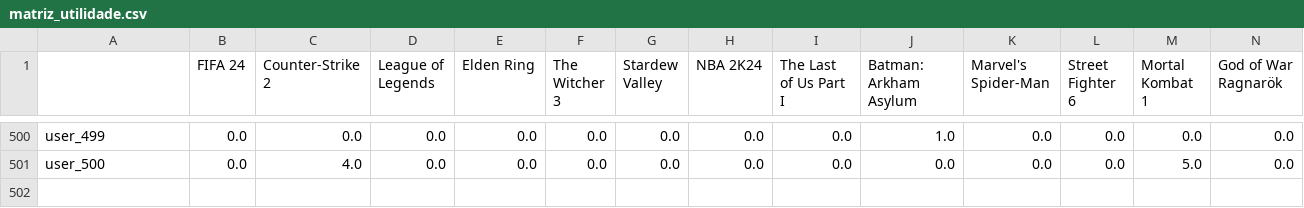
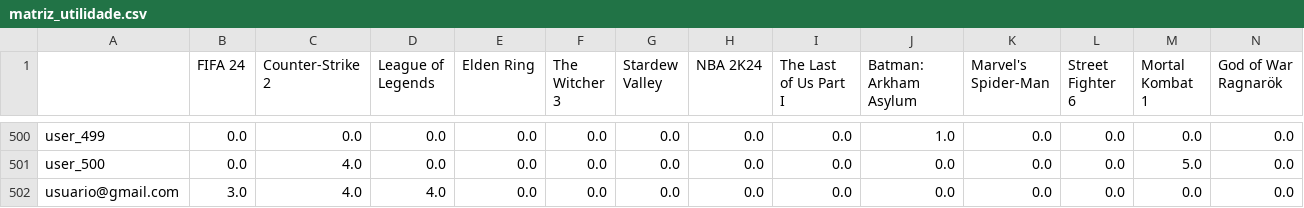
Before and after one commit to LTavaresDrumond/IIA-Projeto1, a CSV file: matriz_utilidade.csv, drawn as a sheet; only a part is shown, gaps mark what is left out; rows hold the shown columns only; the diff names each change by its address in the sheet, - before the commit and + after, or states it on an @@ line.

```diff
--- a/matriz_utilidade.csv
+++ b/matriz_utilidade.csv
+row 502: usuario@gmail.com | 3.0 | 4.0 | 4.0 | 0.0 | 0.0 | 0.0 | 0.0 | 0.0 | 0.0 | 0.0 | 0.0 | 0.0 | 0.0
```
Also changed, not shown: 2 other files.
